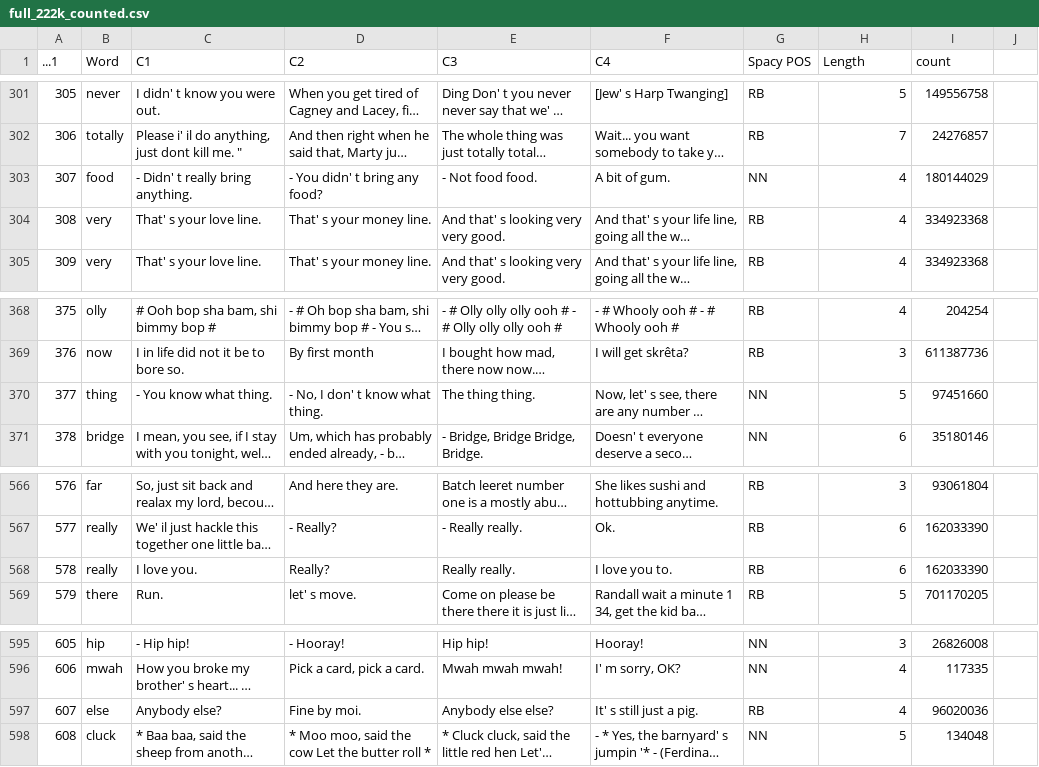
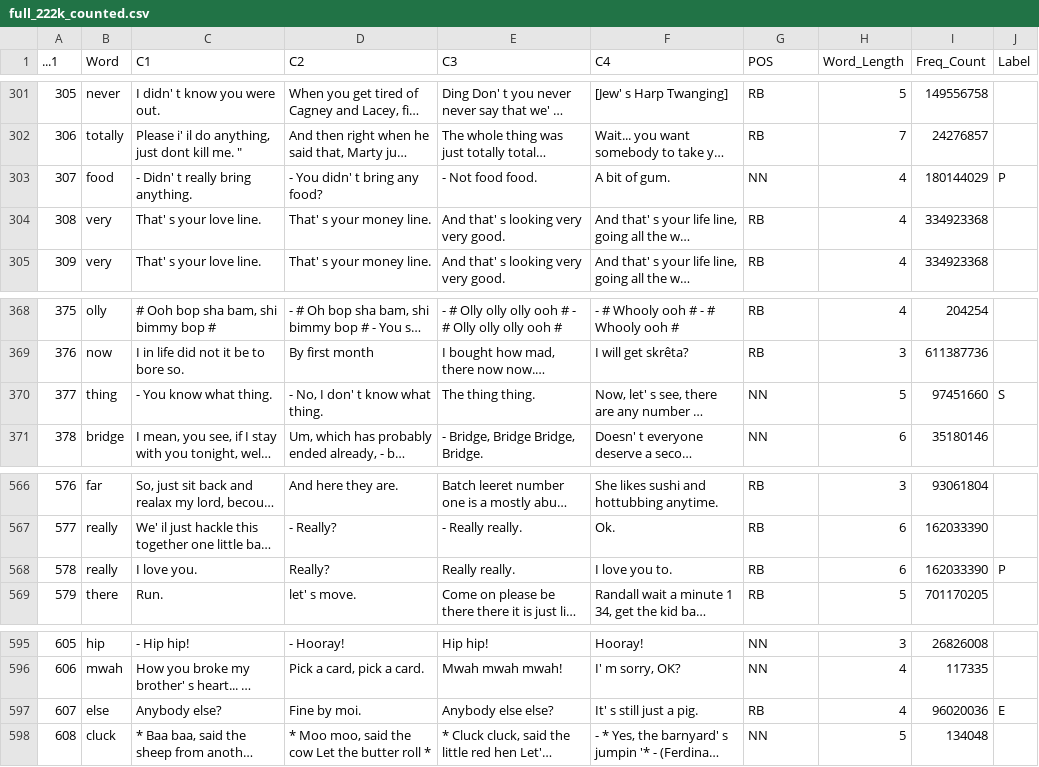
Before and after one commit to AlexDuchnowski/Reduplication, a CSV file: data/en_v1_222k/full_222k_counted.csv, drawn as a sheet; only a part is shown, gaps mark what is left out; long unchanged cells end in …; the diff covers the shown part only; the diff names each change by its address in the sheet, - before the commit and + after, or states it on an @@ line.

```diff
--- a/data/en_v1_222k/full_222k_counted.csv
+++ b/data/en_v1_222k/full_222k_counted.csv
-G1: Spacy POS
+G1: POS
-H1: Length
+H1: Word_Length
-I1: count
+I1: Freq_Count
-J1: (empty)
+J1: Label
-J303 (Label): (empty)
+J303 (Label): P
-J370 (Label): (empty)
+J370 (Label): S
-J568 (Label): (empty)
+J568 (Label): P
-J597 (Label): (empty)
+J597 (Label): E
```
Also changed, not shown: 14 edited cells elsewhere in this file, 10 other files.
